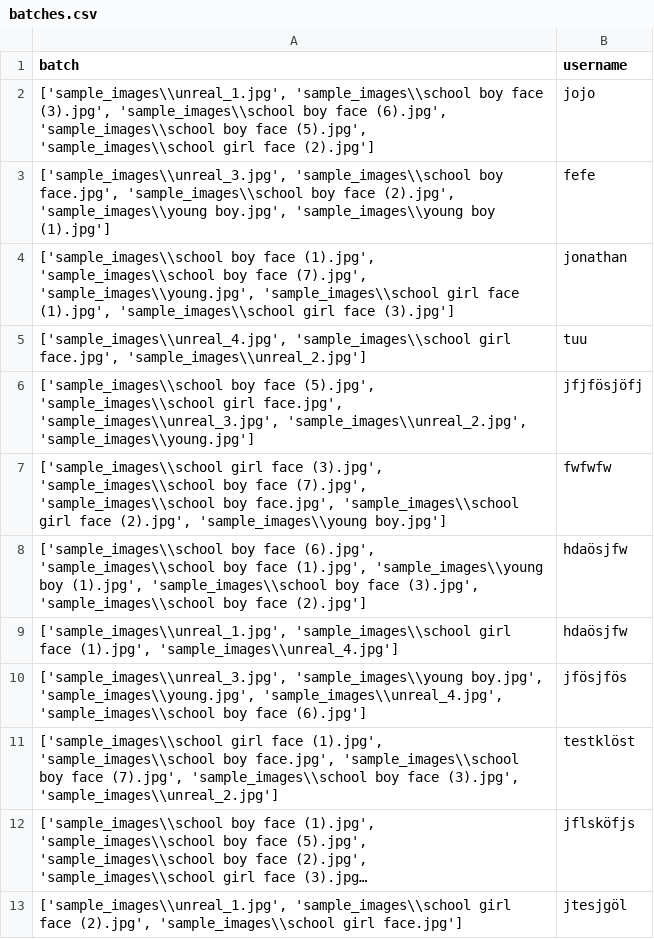
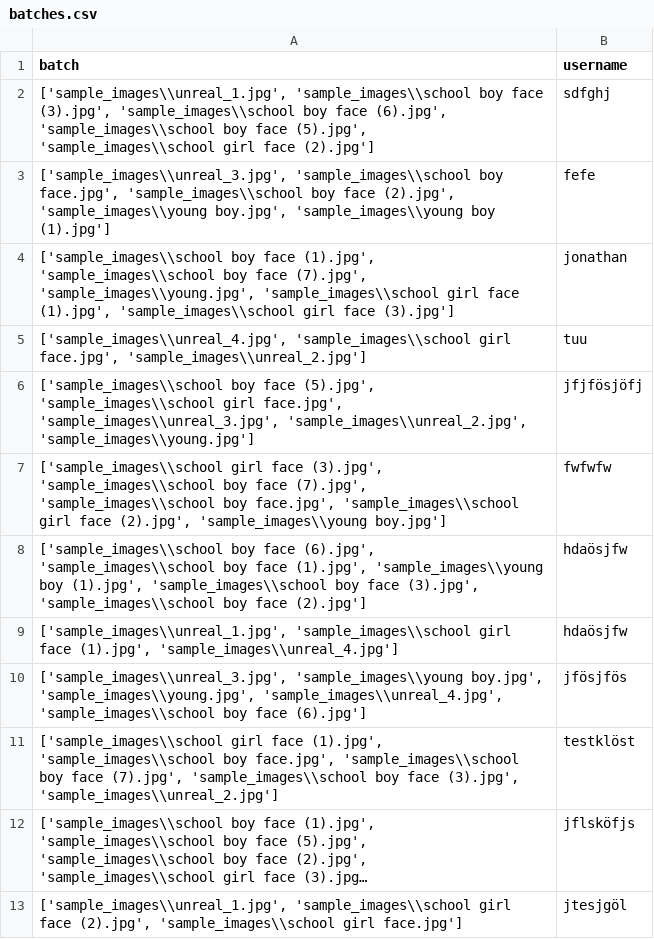
Before and after one commit to jonathanwun/projectReinforcementLearning, a CSV file: batches.csv, drawn as a sheet; long unchanged cells end in ….

```diff
--- a/batches.csv
+++ b/batches.csv
@@ -1,3 +1,3 @@
 batch,username
-"['sample_images\\unreal_1.jpg', 'sample_images\\school boy face (3).jpg', 'sample_images\\school boy face (6).jpg', 'sample_images\\school boy face (5).jpg', 'sample_images\\school girl face (2).jpg']",jojo
+"['sample_images\\unreal_1.jpg', 'sample_images\\school boy face (3).jpg', 'sample_images\\school boy face (6).jpg', 'sample_images\\school boy face (5).jpg', 'sample_images\\school girl face (2).jpg']",sdfghj
 "['sample_images\\unreal_3.jpg', 'sample_images\\school boy face.jpg', 'sample_images\\school boy face (2).jpg', 'sample_images\\young boy.jpg', 'sample_images\\young boy (1).jpg']",fefe
```
Also changed, not shown: prestudy_log.csv, 30 other files.
